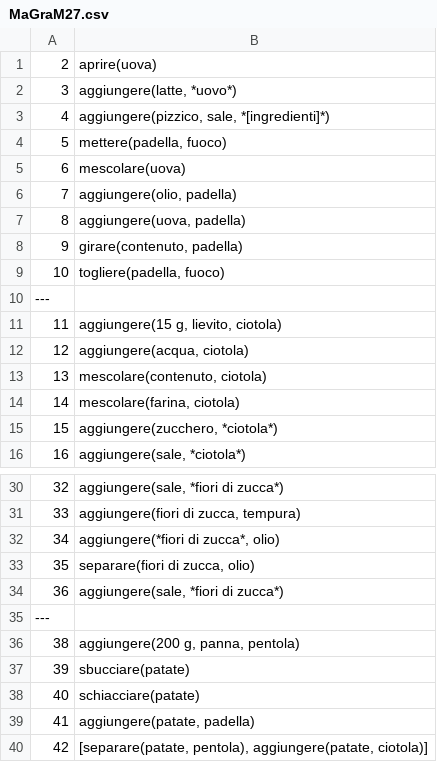
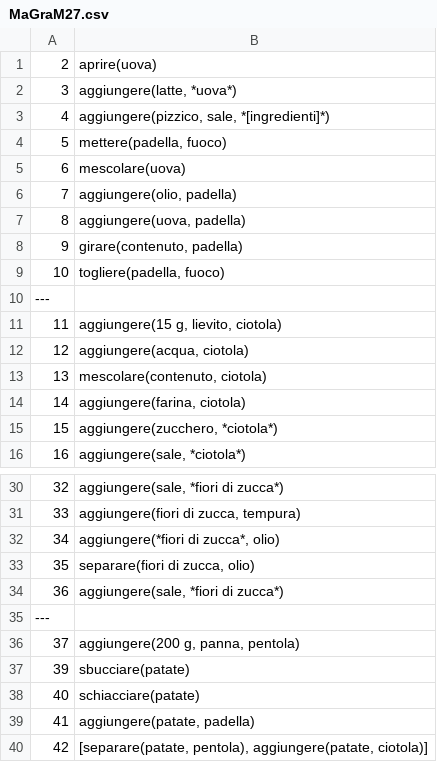
Before and after one commit to evalitaunina/SUGAR_Corpus, a CSV file: SUGAR_Corpus/MaGraM27/MaGraM27.csv, drawn as a sheet; only a part is shown, gaps mark what is left out.

Commit message:
Update MaGraM27.csv

```diff
--- a/SUGAR_Corpus/MaGraM27/MaGraM27.csv
+++ b/SUGAR_Corpus/MaGraM27/MaGraM27.csv
@@ -1,3 +1,3 @@
 2; aprire(uova)
-3; aggiungere(latte, *uovo*)
+3; aggiungere(latte, *uova*)
 4; aggiungere(pizzico, sale, *[ingredienti]*)
@@ -13,3 +13,3 @@
 13; mescolare(contenuto, ciotola)
-14; mescolare(farina, ciotola)
+14; aggiungere(farina, ciotola)
 15; aggiungere(zucchero, *ciotola*)
@@ -35,3 +35,3 @@
 ---
-38; aggiungere(200 g, panna, pentola)
+37; aggiungere(200 g, panna, pentola)
 39; sbucciare(patate)
```
